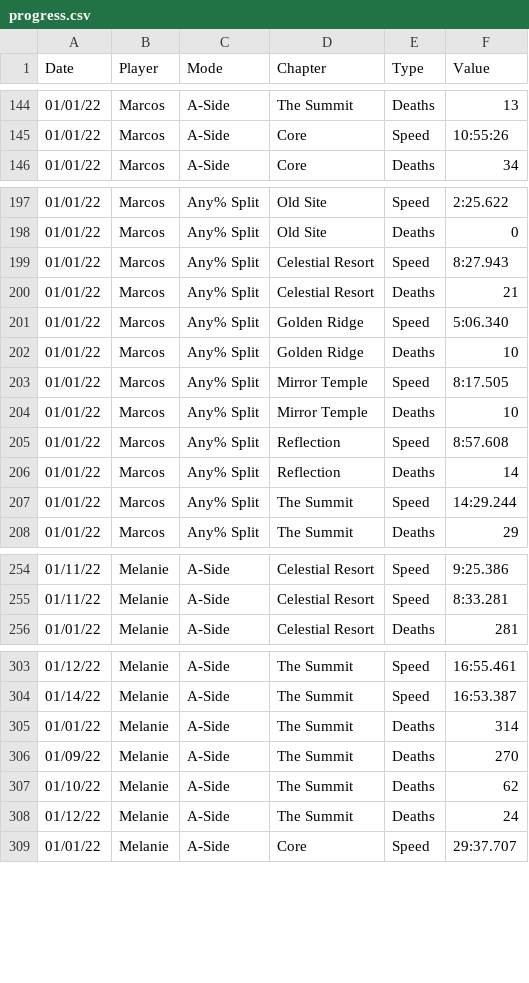
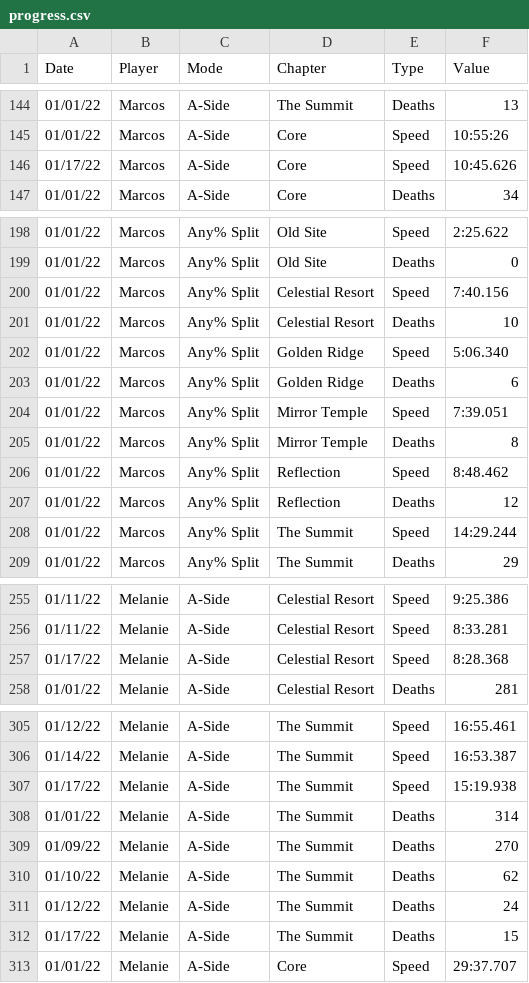
Before and after one commit to leahfortier/spreadsheets, a CSV file: main/progress.csv, drawn as a sheet; only a part is shown, gaps mark what is left out; the diff covers the shown part only.

```diff
--- a/main/progress.csv
+++ b/main/progress.csv
@@ -145,2 +145,3 @@ Date,Player,Mode,Chapter,Type,Value
 01/01/22,Marcos,A-Side,Core,Speed,10:55:26
+01/17/22,Marcos,A-Side,Core,Speed,10:45.626
 01/01/22,Marcos,A-Side,Core,Deaths,34
@@ -198,10 +199,10 @@ Date,Player,Mode,Chapter,Type,Value
 01/01/22,Marcos,Any% Split,Old Site,Deaths,0
-01/01/22,Marcos,Any% Split,Celestial Resort,Speed,8:27.943
-01/01/22,Marcos,Any% Split,Celestial Resort,Deaths,21
+01/01/22,Marcos,Any% Split,Celestial Resort,Speed,7:40.156
+01/01/22,Marcos,Any% Split,Celestial Resort,Deaths,10
 01/01/22,Marcos,Any% Split,Golden Ridge,Speed,5:06.340
-01/01/22,Marcos,Any% Split,Golden Ridge,Deaths,10
-01/01/22,Marcos,Any% Split,Mirror Temple,Speed,8:17.505
-01/01/22,Marcos,Any% Split,Mirror Temple,Deaths,10
-01/01/22,Marcos,Any% Split,Reflection,Speed,8:57.608
-01/01/22,Marcos,Any% Split,Reflection,Deaths,14
+01/01/22,Marcos,Any% Split,Golden Ridge,Deaths,6
+01/01/22,Marcos,Any% Split,Mirror Temple,Speed,7:39.051
+01/01/22,Marcos,Any% Split,Mirror Temple,Deaths,8
+01/01/22,Marcos,Any% Split,Reflection,Speed,8:48.462
+01/01/22,Marcos,Any% Split,Reflection,Deaths,12
 01/01/22,Marcos,Any% Split,The Summit,Speed,14:29.244
@@ -255,2 +256,3 @@ Date,Player,Mode,Chapter,Type,Value
 01/11/22,Melanie,A-Side,Celestial Resort,Speed,8:33.281
+01/17/22,Melanie,A-Side,Celestial Resort,Speed,8:28.368
 01/01/22,Melanie,A-Side,Celestial Resort,Deaths,281
@@ -304,2 +306,3 @@ Date,Player,Mode,Chapter,Type,Value
 01/14/22,Melanie,A-Side,The Summit,Speed,16:53.387
+01/17/22,Melanie,A-Side,The Summit,Speed,15:19.938
 01/01/22,Melanie,A-Side,The Summit,Deaths,314
@@ -308,2 +311,3 @@ Date,Player,Mode,Chapter,Type,Value
 01/12/22,Melanie,A-Side,The Summit,Deaths,24
+01/17/22,Melanie,A-Side,The Summit,Deaths,15
 01/01/22,Melanie,A-Side,Core,Speed,29:37.707
```
Also changed, not shown: 9 edited cells elsewhere in this file, main/changelog.csv, main/previous.csv, 2 other files.
